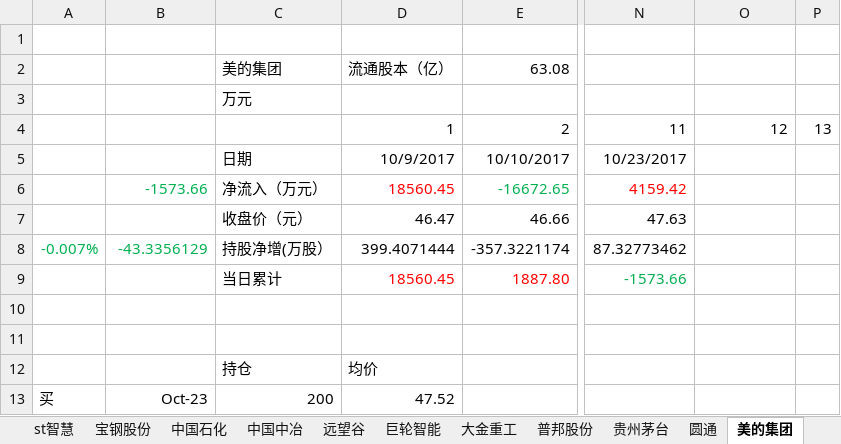
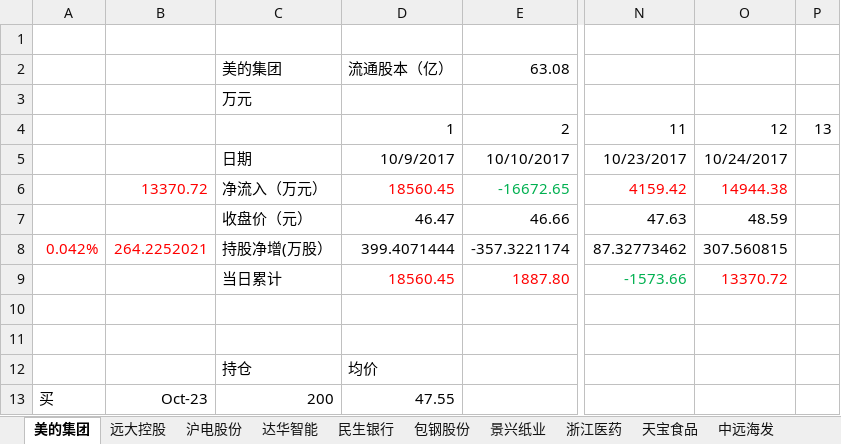
Before and after one commit to JMsun-2000/stock_market, an Excel workbook: stock.xlsx, sheet 美的集团, drawn as a sheet; only a part is shown, gaps mark what is left out; values as stored, in another font and other column widths than the file's, no borders; charts and pictures not drawn; the diff names each change by its address in the sheet, - before the commit and + after, or states it on an @@ line.

```diff
--- a/stock.xlsx (sheet 美的集团)
+++ b/stock.xlsx (sheet 美的集团)
-O5: (empty)
+O5: 10/24/2017
-B6: -1573.66
+B6: 13370.72
-B6 text colour: #00B050
+B6 text colour: #FF0000
-O6: (empty)
+O6: 14944.38
-O7: (empty)
+O7: 48.59
-A8: -0.007%
+A8: 0.042%
-A8:B8 text colour: #00B050
+A8:B8 text colour: #FF0000
-B8: -43.3356129
+B8: 264.2252021
-O8: (empty)
+O8: 307.560815
-O9: (empty)
+O9: 13370.72
-D13: 47.52
+D13: 47.55
```
Also changed, not shown: sheet 圆通, sheet 普邦股份, sheet 贵州茅台, sheet 巨轮智能, sheet 大金重工, sheet 中国中冶, 13 more sheets, other sheet tabs, charts or pictures.
